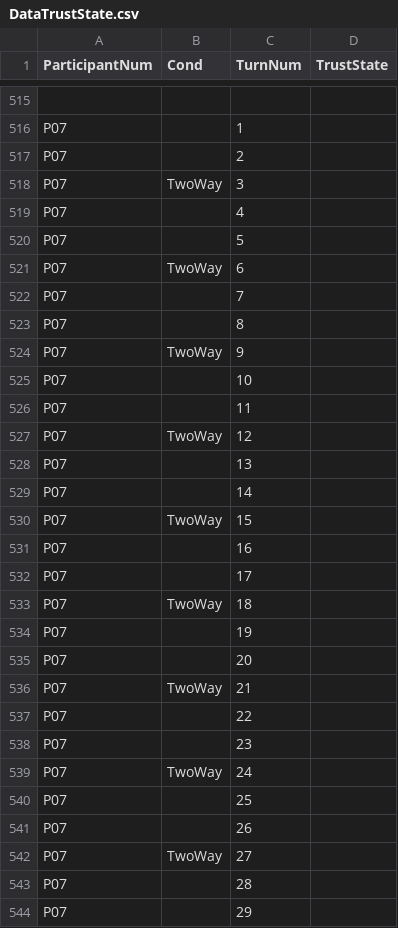
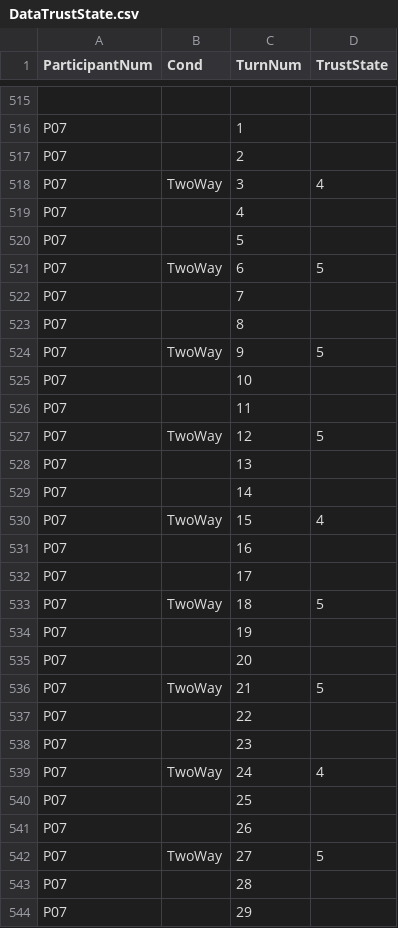
Before and after one commit to JellyFishKid1/SimBSTudyRCode, a CSV file: DataTrustState.csv, drawn as a sheet; only a part is shown, gaps mark what is left out; the diff covers the shown part only.

```diff
--- a/DataTrustState.csv
+++ b/DataTrustState.csv
@@ -517,27 +517,27 @@ P07,,1,
 P07,,2,
-P07,TwoWay,3,
+P07,TwoWay,3,4
 P07,,4,
 P07,,5,
-P07,TwoWay,6,
+P07,TwoWay,6,5
 P07,,7,
 P07,,8,
-P07,TwoWay,9,
+P07,TwoWay,9,5
 P07,,10,
 P07,,11,
-P07,TwoWay,12,
+P07,TwoWay,12,5
 P07,,13,
 P07,,14,
-P07,TwoWay,15,
+P07,TwoWay,15,4
 P07,,16,
 P07,,17,
-P07,TwoWay,18,
+P07,TwoWay,18,5
 P07,,19,
 P07,,20,
-P07,TwoWay,21,
+P07,TwoWay,21,5
 P07,,22,
 P07,,23,
-P07,TwoWay,24,
+P07,TwoWay,24,4
 P07,,25,
 P07,,26,
-P07,TwoWay,27,
+P07,TwoWay,27,5
 P07,,28,
```
Also changed, not shown: 17 edited cells elsewhere in this file, 2 other files.
